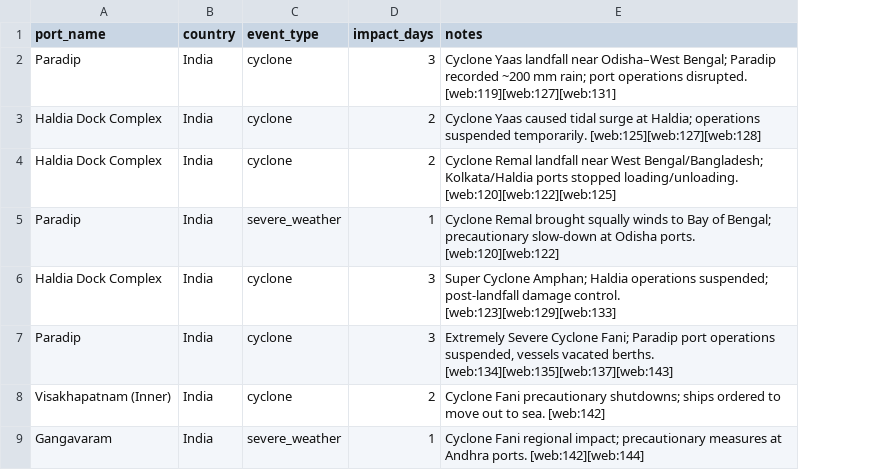
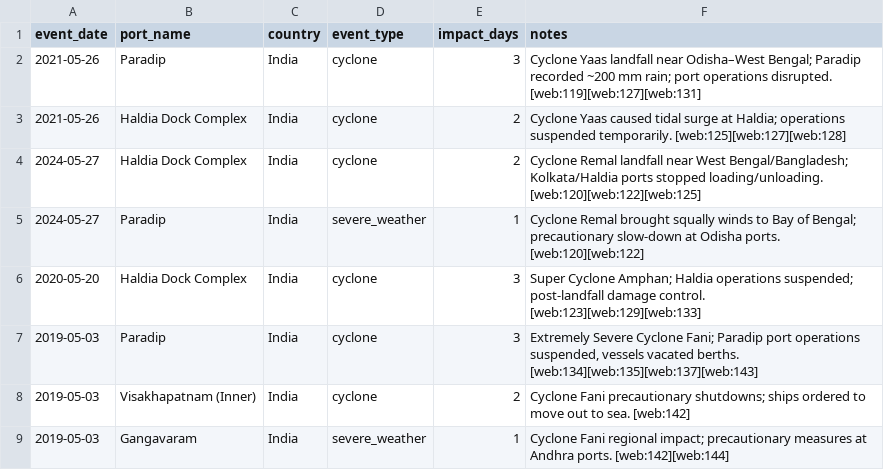
Before and after one commit to avishek-2748/SIHDatasets, a CSV file: dataset_8_disruption_events.csv, drawn as a sheet; only a part is shown; the diff names each change by its address in the sheet, - before the commit and + after, or states it on an @@ line.

Commit message:
all datasets correct and loded to main project

```diff
--- a/dataset_8_disruption_events.csv
+++ b/dataset_8_disruption_events.csv
+column A (event_date), rows 2-9: 2021-05-26 | 2021-05-26 | 2024-05-27 | 2024-05-27 | 2020-05-20 | 2019-05-03 | 2019-05-03 | 2019-05-03
```
Also changed, not shown: 1 other file.
